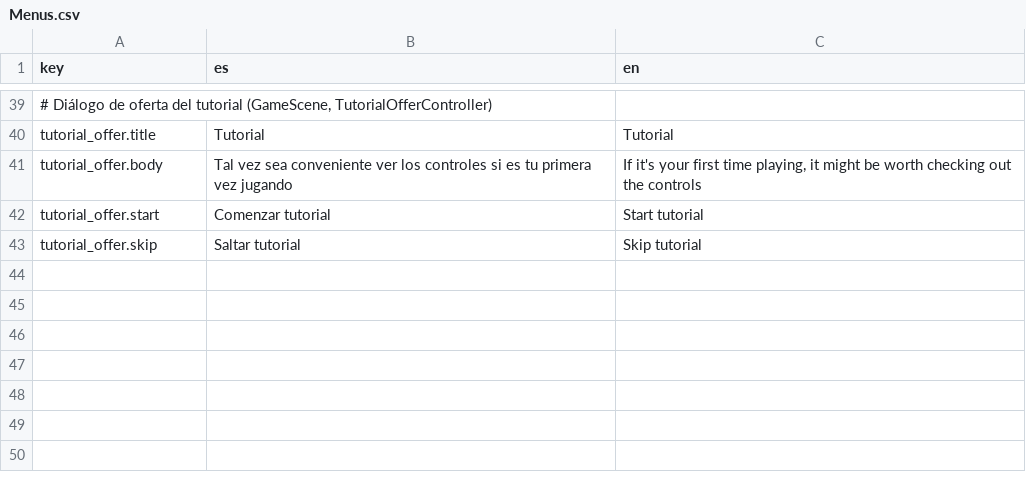
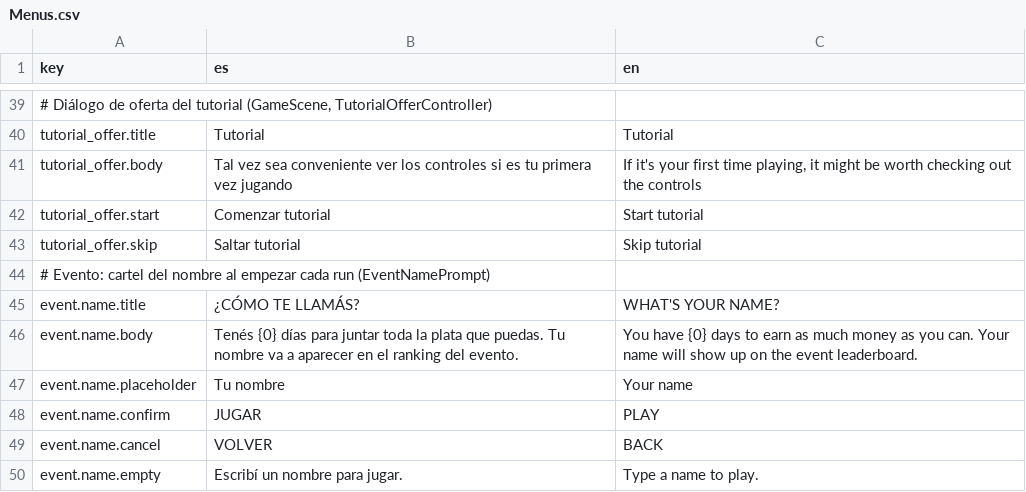
Before and after one commit to SimM20/Project_Parripollo, a CSV file: Assets/Resources/Localization/Menus.csv, drawn as a sheet; only a part is shown, gaps mark what is left out; the diff names each change by its address in the sheet, - before the commit and + after, or states it on an @@ line.

```diff
--- a/Assets/Resources/Localization/Menus.csv
+++ b/Assets/Resources/Localization/Menus.csv
+row 44: # Evento: cartel del nombre al empezar cada run (EventNamePrompt)
+row 45: event.name.title | ¿CÓMO TE LLAMÁS? | WHAT'S YOUR NAME?
+row 46: event.name.body | Tenés {0} días para juntar toda la plata que puedas. Tu nombre va a aparecer en el ranking del evento. | You have {0} days to earn as much money as you can. Your name will show up on the event leaderboard.
+row 47: event.name.placeholder | Tu nombre | Your name
+row 48: event.name.confirm | JUGAR | PLAY
+row 49: event.name.cancel | VOLVER | BACK
+row 50: event.name.empty | Escribí un nombre para jugar. | Type a name to play.
```
Also changed, not shown: Assets/Resources/Localization/Gameplay.csv, Assets/Resources/Localization/Shop.csv, 15 other files.
